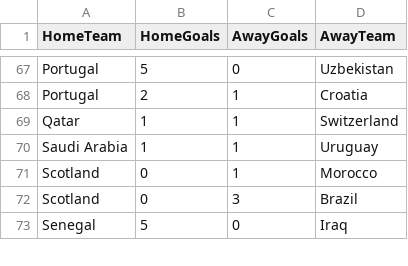
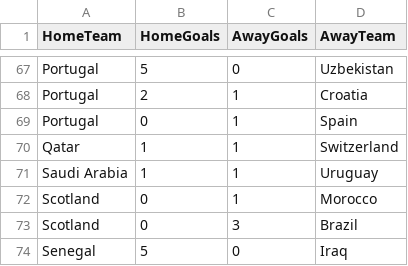
Before and after one commit to shedtaff-dotcom/shedbangers-website, a CSV file: sweepstake/data/results.csv, drawn as a sheet; only a part is shown, gaps mark what is left out.

```diff
--- a/sweepstake/data/results.csv
+++ b/sweepstake/data/results.csv
@@ -68,2 +68,3 @@ Portugal,5,0,Uzbekistan
 Portugal,2,1,Croatia
+Portugal,0,1,Spain
 Qatar,1,1,Switzerland
```
